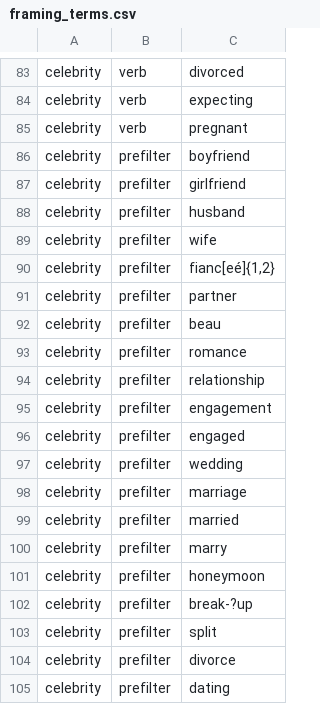
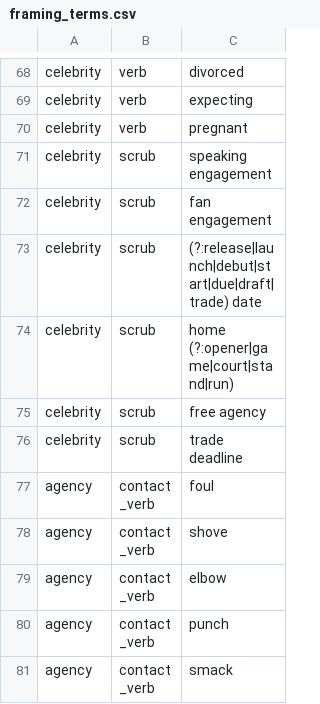
Before and after one commit to the-pudding/wnba-politics, a CSV file: data/framing_terms.csv, drawn as a sheet; only a part is shown, gaps mark what is left out; the shorter side is filled out with more unchanged rows; removed rows and columns are numbered as before the commit, all else as after; the diff covers the shown part only; the diff names each change by its address in the sheet, - before the commit and + after, or states it on an @@ line.

```diff
--- a/data/framing_terms.csv
+++ b/data/framing_terms.csv
-row 86: celebrity | prefilter | boyfriend
-row 87: celebrity | prefilter | girlfriend
-row 88: celebrity | prefilter | husband
-row 89: celebrity | prefilter | wife
-row 90: celebrity | prefilter | fianc[eé]{1,2}
-row 91: celebrity | prefilter | partner
-row 92: celebrity | prefilter | beau
-row 93: celebrity | prefilter | romance
-row 94: celebrity | prefilter | relationship
-row 95: celebrity | prefilter | engagement
-row 96: celebrity | prefilter | engaged
-row 97: celebrity | prefilter | wedding
-row 98: celebrity | prefilter | marriage
-row 99: celebrity | prefilter | married
-row 100: celebrity | prefilter | marry
-row 101: celebrity | prefilter | honeymoon
-row 102: celebrity | prefilter | break-?up
-row 103: celebrity | prefilter | split
-row 104: celebrity | prefilter | divorce
-row 105: celebrity | prefilter | dating
```
Also changed, not shown: 1 added row and 36 removed rows elsewhere in this file, src/data/agency.csv, src/data/appearance_talk.csv, 5 other files.
